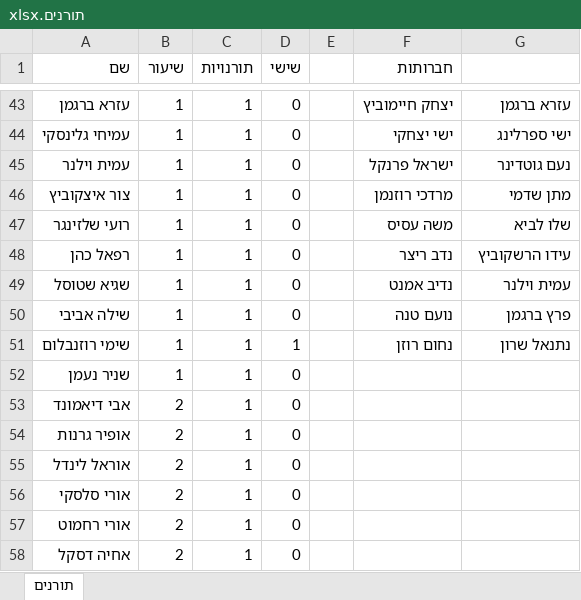
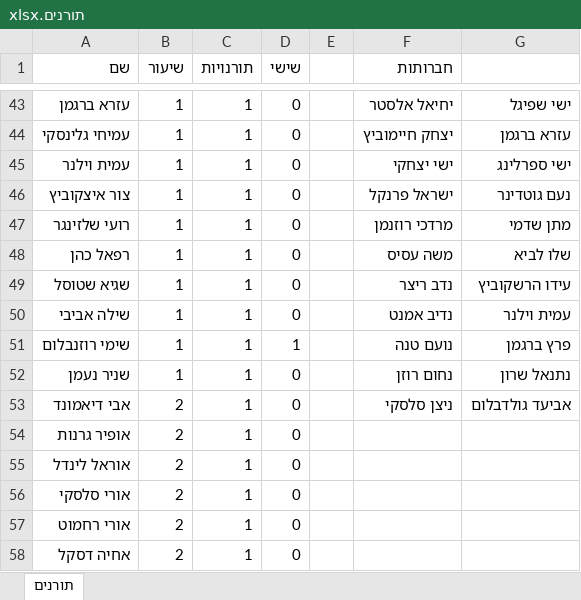
Before and after one commit to nitayke/toranim, an Excel workbook: תורנים.xlsx, sheet תורנים, drawn as a sheet; only a part is shown, gaps mark what is left out; values as stored, in another font and other column widths than the file's, no borders; the diff covers the shown part only; the diff names each change by its address in the sheet, - before the commit and + after, or states it on an @@ line.

```diff
--- a/תורנים.xlsx (sheet תורנים)
+++ b/תורנים.xlsx (sheet תורנים)
-F43 (חברותות): יצחק חיימוביץ
+F43 (חברותות): יחיאל אלסטר
-G43: עזרא ברגמן
+G43: ישי שפיגל
-F44 (חברותות): ישי יצחקי
+F44 (חברותות): יצחק חיימוביץ
-G44: ישי ספרלינג
+G44: עזרא ברגמן
-F45 (חברותות): ישראל פרנקל
+F45 (חברותות): ישי יצחקי
-G45: נעם גוטדינר
+G45: ישי ספרלינג
-F46 (חברותות): מרדכי רוזנמן
+F46 (חברותות): ישראל פרנקל
-G46: מתן שדמי
+G46: נעם גוטדינר
-F47 (חברותות): משה עסיס
+F47 (חברותות): מרדכי רוזנמן
-G47: שלו לביא
+G47: מתן שדמי
-F48 (חברותות): נדב ריצר
+F48 (חברותות): משה עסיס
-G48: עידו הרשקוביץ
+G48: שלו לביא
-F49 (חברותות): נדיב אמנט
+F49 (חברותות): נדב ריצר
-G49: עמית וילנר
+G49: עידו הרשקוביץ
-F50 (חברותות): נועם טנה
+F50 (חברותות): נדיב אמנט
-G50: פרץ ברגמן
+G50: עמית וילנר
-F51 (חברותות): נחום רוזן
+F51 (חברותות): נועם טנה
-G51: נתנאל שרון
+G51: פרץ ברגמן
-F52 (חברותות): (empty)
+F52 (חברותות): נחום רוזן
-G52: (empty)
+G52: נתנאל שרון
-F53 (חברותות): (empty)
+F53 (חברותות): ניצן סלסקי
-G53: (empty)
+G53: אביעד גולדבלום
```
Also changed, not shown: 64 edited cells elsewhere in this sheet, 3 other files.
